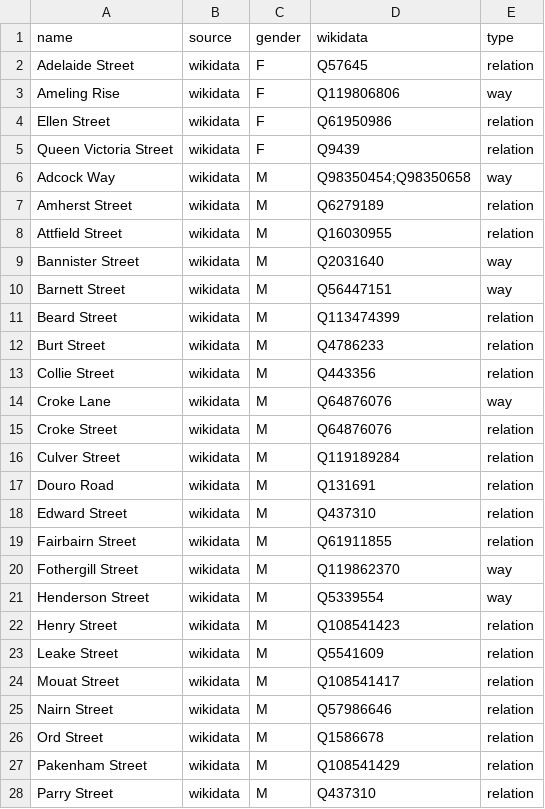
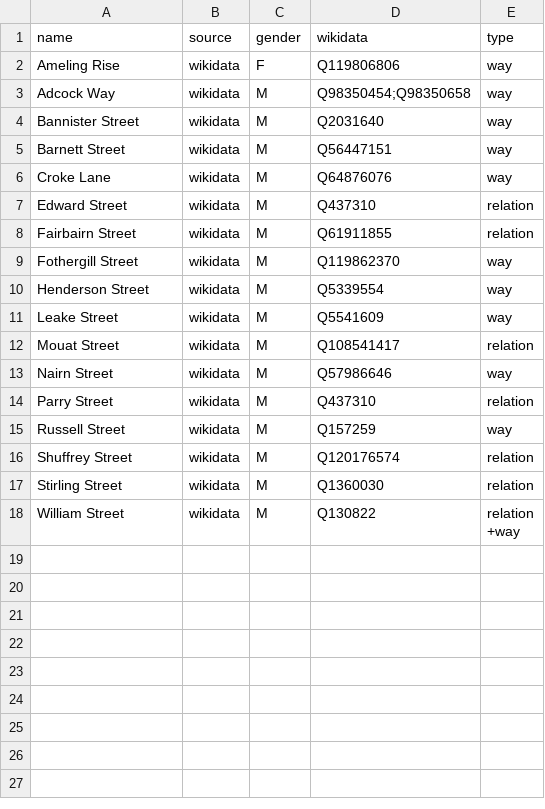
Before and after one commit to EqualStreetNames/equalstreetnames-fremantle, a CSV file: data/gender.csv, drawn as a sheet; only a part is shown; the shorter side is filled out with more unchanged rows; the diff covers the shown part only.

```diff
--- a/data/gender.csv
+++ b/data/gender.csv
@@ -1,18 +1,7 @@
 name,source,gender,wikidata,type
-"Adelaide Street",wikidata,F,Q57645,relation
 "Ameling Rise",wikidata,F,Q119806806,way
-"Ellen Street",wikidata,F,Q61950986,relation
-"Queen Victoria Street",wikidata,F,Q9439,relation
 "Adcock Way",wikidata,M,Q98350454;Q98350658,way
-"Amherst Street",wikidata,M,Q6279189,relation
-"Attfield Street",wikidata,M,Q16030955,relation
 "Bannister Street",wikidata,M,Q2031640,way
 "Barnett Street",wikidata,M,Q56447151,way
-"Beard Street",wikidata,M,Q113474399,relation
-"Burt Street",wikidata,M,Q4786233,relation
-"Collie Street",wikidata,M,Q443356,relation
 "Croke Lane",wikidata,M,Q64876076,way
-"Croke Street",wikidata,M,Q64876076,relation
-"Culver Street",wikidata,M,Q119189284,relation
-"Douro Road",wikidata,M,Q131691,relation
 "Edward Street",wikidata,M,Q437310,relation
@@ -21,8 +10,5 @@ name,source,gender,wikidata,type
 "Henderson Street",wikidata,M,Q5339554,way
-"Henry Street",wikidata,M,Q108541423,relation
-"Leake Street",wikidata,M,Q5541609,relation
+"Leake Street",wikidata,M,Q5541609,way
 "Mouat Street",wikidata,M,Q108541417,relation
-"Nairn Street",wikidata,M,Q57986646,relation
-"Ord Street",wikidata,M,Q1586678,relation
-"Pakenham Street",wikidata,M,Q108541429,relation
+"Nairn Street",wikidata,M,Q57986646,way
 "Parry Street",wikidata,M,Q437310,relation
```
Also changed, not shown: 4 removed rows elsewhere in this file, data/other.csv, 3 other files.
